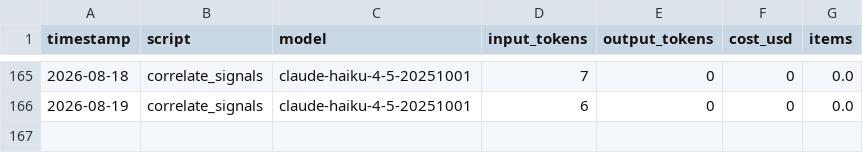
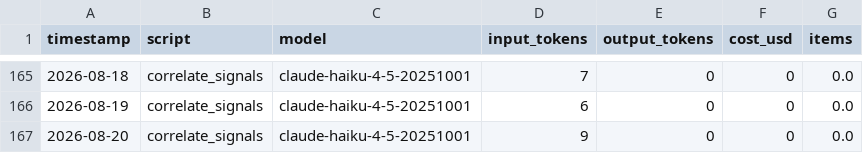
Before and after one commit to camsrigby-hash/tooele-land-intel, a CSV file: data/api_costs.csv, drawn as a sheet; only a part is shown, gaps mark what is left out; the diff names each change by its address in the sheet, - before the commit and + after, or states it on an @@ line.

```diff
--- a/data/api_costs.csv
+++ b/data/api_costs.csv
+row 167: 2026-08-20 | correlate_signals | claude-haiku-4-5-20251001 | 9 | 0 | 0 | 0.0
```
Also changed, not shown: data/signals_news.csv, 1 other file.
